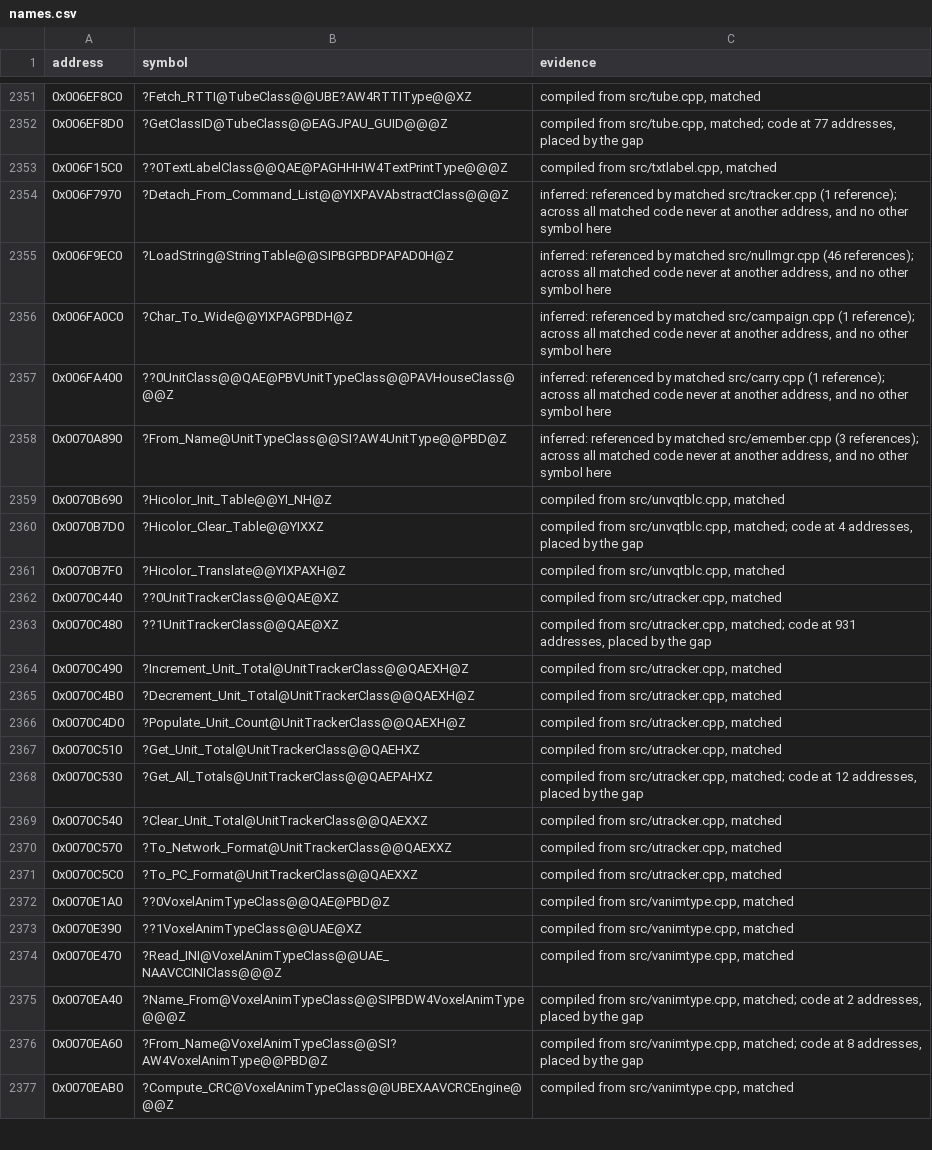
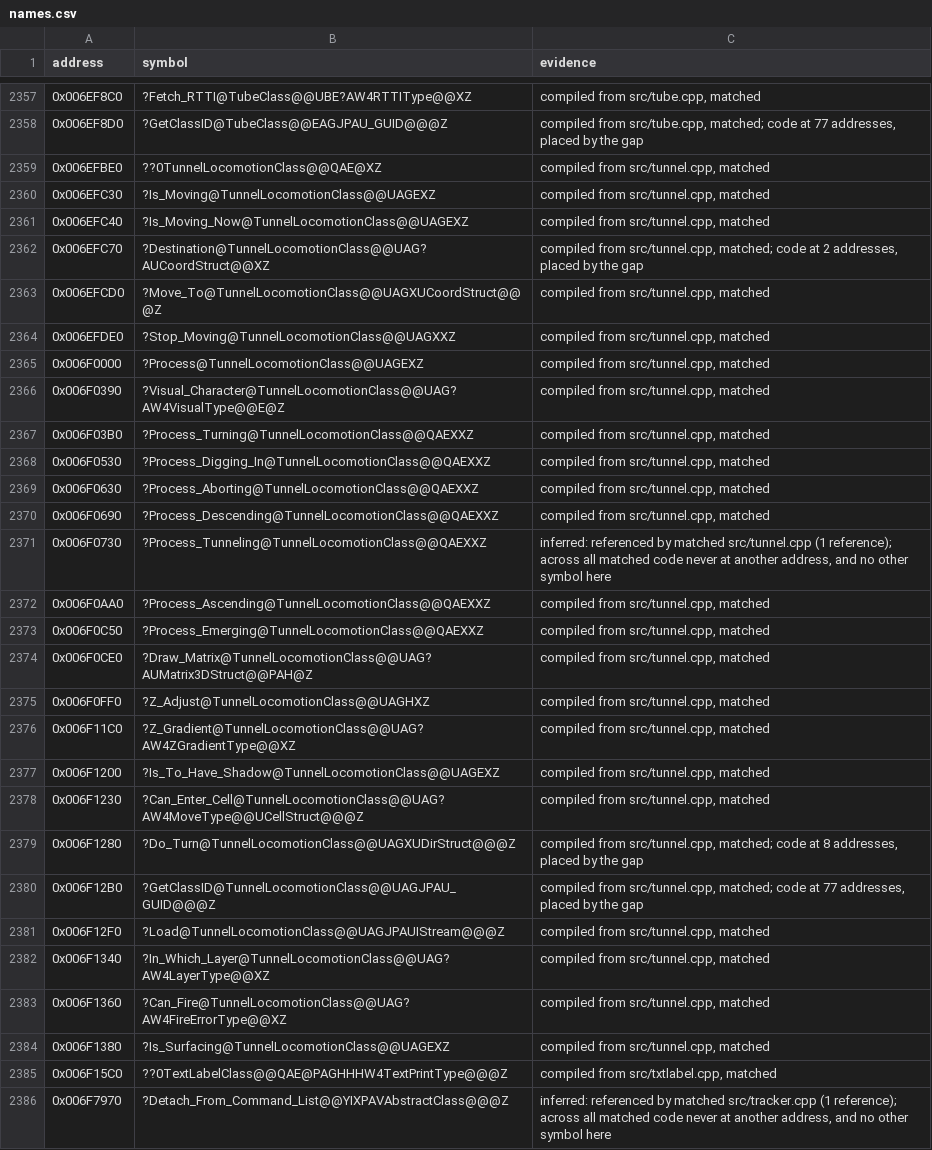
Before and after one commit to mischa85/RedAlert2, a CSV file: config/ra2-1.006/names.csv, drawn as a sheet; only a part is shown, gaps mark what is left out; the shorter side is filled out with more unchanged rows; the diff covers the shown part only.

Commit message:
Match tunnel.cpp

```diff
--- a/config/ra2-1.006/names.csv
+++ b/config/ra2-1.006/names.csv
@@ -2352,2 +2358,28 @@ address,symbol,evidence
 0x006EF8D0,?GetClassID@TubeClass@@EAGJPAU_GUID@@@Z,"compiled from src/tube.cpp, matched; code at 77 addresses, placed by the gap"
+0x006EFBE0,??0TunnelLocomotionClass@@QAE@XZ,"compiled from src/tunnel.cpp, matched"
+0x006EFC30,?Is_Moving@TunnelLocomotionClass@@UAGEXZ,"compiled from src/tunnel.cpp, matched"
+0x006EFC40,?Is_Moving_Now@TunnelLocomotionClass@@UAGEXZ,"compiled from src/tunnel.cpp, matched"
+0x006EFC70,?Destination@TunnelLocomotionClass@@UAG?AUCoordStruct@@XZ,"compiled from src/tunnel.cpp, matched; code at 2 addresses, placed by the gap"
+0x006EFCD0,?Move_To@TunnelLocomotionClass@@UAGXUCoordStruct@@@Z,"compiled from src/tunnel.cpp, matched"
+0x006EFDE0,?Stop_Moving@TunnelLocomotionClass@@UAGXXZ,"compiled from src/tunnel.cpp, matched"
+0x006F0000,?Process@TunnelLocomotionClass@@UAGEXZ,"compiled from src/tunnel.cpp, matched"
+0x006F0390,?Visual_Character@TunnelLocomotionClass@@UAG?AW4VisualType@@E@Z,"compiled from src/tunnel.cpp, matched"
+0x006F03B0,?Process_Turning@TunnelLocomotionClass@@QAEXXZ,"compiled from src/tunnel.cpp, matched"
+0x006F0530,?Process_Digging_In@TunnelLocomotionClass@@QAEXXZ,"compiled from src/tunnel.cpp, matched"
+0x006F0630,?Process_Aborting@TunnelLocomotionClass@@QAEXXZ,"compiled from src/tunnel.cpp, matched"
+0x006F0690,?Process_Descending@TunnelLocomotionClass@@QAEXXZ,"compiled from src/tunnel.cpp, matched"
+0x006F0730,?Process_Tunneling@TunnelLocomotionClass@@QAEXXZ,"inferred: referenced by matched src/tunnel.cpp (1 reference); across all matched code never at another address, and no other symbol here"
+0x006F0AA0,?Process_Ascending@TunnelLocomotionClass@@QAEXXZ,"compiled from src/tunnel.cpp, matched"
+0x006F0C50,?Process_Emerging@TunnelLocomotionClass@@QAEXXZ,"compiled from src/tunnel.cpp, matched"
+0x006F0CE0,?Draw_Matrix@TunnelLocomotionClass@@UAG?AUMatrix3DStruct@@PAH@Z,"compiled from src/tunnel.cpp, matched"
+0x006F0FF0,?Z_Adjust@TunnelLocomotionClass@@UAGHXZ,"compiled from src/tunnel.cpp, matched"
+0x006F11C0,?Z_Gradient@TunnelLocomotionClass@@UAG?AW4ZGradientType@@XZ,"compiled from src/tunnel.cpp, matched"
+0x006F1200,?Is_To_Have_Shadow@TunnelLocomotionClass@@UAGEXZ,"compiled from src/tunnel.cpp, matched"
+0x006F1230,?Can_Enter_Cell@TunnelLocomotionClass@@UAG?AW4MoveType@@UCellStruct@@@Z,"compiled from src/tunnel.cpp, matched"
+0x006F1280,?Do_Turn@TunnelLocomotionClass@@UAGXUDirStruct@@@Z,"compiled from src/tunnel.cpp, matched; code at 8 addresses, placed by the gap"
+0x006F12B0,?GetClassID@TunnelLocomotionClass@@UAGJPAU_GUID@@@Z,"compiled from src/tunnel.cpp, matched; code at 77 addresses, placed by the gap"
+0x006F12F0,?Load@TunnelLocomotionClass@@UAGJPAUIStream@@@Z,"compiled from src/tunnel.cpp, matched"
+0x006F1340,?In_Which_Layer@TunnelLocomotionClass@@UAG?AW4LayerType@@XZ,"compiled from src/tunnel.cpp, matched"
+0x006F1360,?Can_Fire@TunnelLocomotionClass@@UAG?AW4FireErrorType@@XZ,"compiled from src/tunnel.cpp, matched"
+0x006F1380,?Is_Surfacing@TunnelLocomotionClass@@UAGEXZ,"compiled from src/tunnel.cpp, matched"
 0x006F15C0,??0TextLabelClass@@QAE@PAGHHHW4TextPrintType@@@Z,"compiled from src/txtlabel.cpp, matched"
```
Also changed, not shown: 10 added rows and 16 edited cells elsewhere in this file, config/ra2-1.006/functions.csv, config/ra2-1.006/modules.csv.
